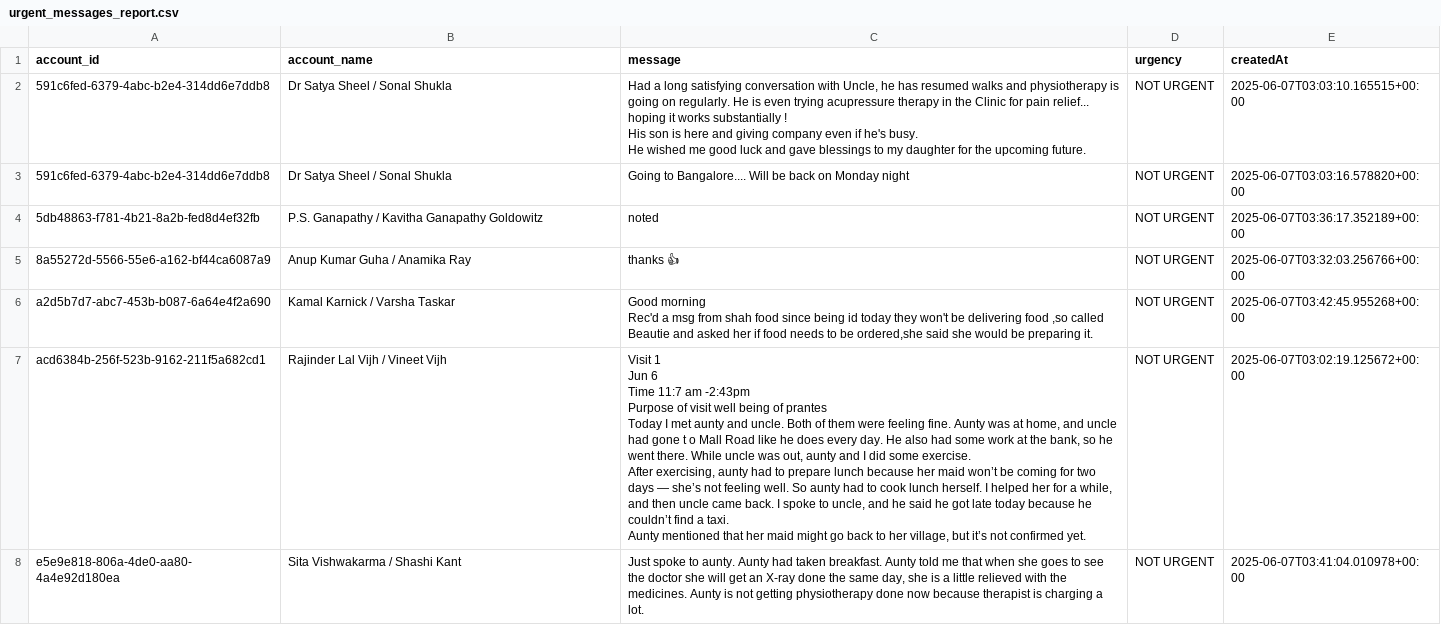
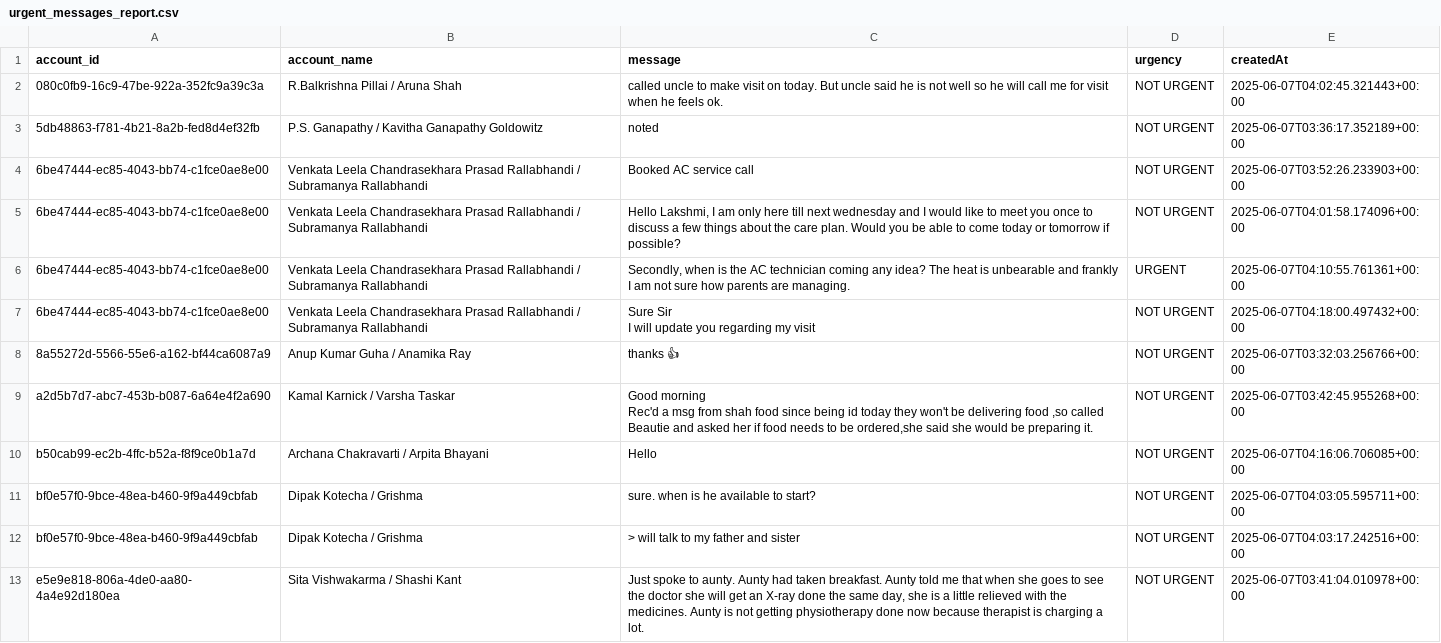
Before and after one commit to GOKULSINGHSHAH123/firebase, a CSV file: urgent_messages_report.csv, drawn as a sheet.

```diff
--- a/urgent_messages_report.csv
+++ b/urgent_messages_report.csv
@@ -1,8 +1,10 @@
 account_id,account_name,message,urgency,createdAt
-591c6fed-6379-4abc-b2e4-314dd6e7ddb8,Dr Satya Sheel / Sonal Shukla,"Had a long satisfying conversation with Uncle, he has resumed walks and physiotherapy is going on regularly. He is even trying acupressure therapy in the Clinic for pain relief... hoping it works substantially !
-
-His son is here and giving company even if he's busy.
-He wished me good luck and gave blessings to my daughter for the upcoming future.",NOT URGENT,2025-06-07T03:03:10.165515+00:00
-591c6fed-6379-4abc-b2e4-314dd6e7ddb8,Dr Satya Sheel / Sonal Shukla,Going to Bangalore.... Will be back on Monday night,NOT URGENT,2025-06-07T03:03:16.578820+00:00
+080c0fb9-16c9-47be-922a-352fc9a39c3a,R.Balkrishna Pillai / Aruna Shah,called uncle to make visit on today. But uncle said he is not well so he will call me for visit when he feels ok.,NOT URGENT,2025-06-07T04:02:45.321443+00:00
 5db48863-f781-4b21-8a2b-fed8d4ef32fb,P.S. Ganapathy / Kavitha Ganapathy Goldowitz,noted ,NOT URGENT,2025-06-07T03:36:17.352189+00:00
+6be47444-ec85-4043-bb74-c1fce0ae8e00,Venkata Leela Chandrasekhara Prasad Rallabhandi / Subramanya Rallabhandi,"Booked AC service call
+",NOT URGENT,2025-06-07T03:52:26.233903+00:00
+6be47444-ec85-4043-bb74-c1fce0ae8e00,Venkata Leela Chandrasekhara Prasad Rallabhandi / Subramanya Rallabhandi,"Hello Lakshmi, I am only here till next wednesday and I would like to meet you once to discuss a few things about the care plan.  Would you be able to come today or tomorrow if possible?",NOT URGENT,2025-06-07T04:01:58.174096+00:00
+6be47444-ec85-4043-bb74-c1fce0ae8e00,Venkata Leela Chandrasekhara Prasad Rallabhandi / Subramanya Rallabhandi,"Secondly, when is the AC technician coming any idea? The heat is unbearable and frankly I am not sure how parents are managing.",URGENT,2025-06-07T04:10:55.761361+00:00
+6be47444-ec85-4043-bb74-c1fce0ae8e00,Venkata Leela Chandrasekhara Prasad Rallabhandi / Subramanya Rallabhandi,"Sure Sir
+I will update you regarding my visit ",NOT URGENT,2025-06-07T04:18:00.497432+00:00
 8a55272d-5566-55e6-a162-bf44ca6087a9,Anup Kumar Guha / Anamika Ray,thanks 👍 ,NOT URGENT,2025-06-07T03:32:03.256766+00:00
@@ -10,12 +12,5 @@ a2d5b7d7-abc7-453b-b087-6a64e4f2a690,Kamal Karnick / Varsha Taskar,"Good morning
 Rec'd a msg from shah food since being id today they won't be delivering food ,so called Beautie and asked her if food needs to be ordered,she said she would be preparing it.",NOT URGENT,2025-06-07T03:42:45.955268+00:00
-acd6384b-256f-523b-9162-211f5a682cd1,Rajinder Lal Vijh / Vineet Vijh,"Visit 1
-Jun 6
-Time 11:7 am -2:43pm
-Purpose of visit well being of prantes
-
-Today I met aunty and uncle. Both of them were feeling fine. Aunty was at home, and uncle had gone t o Mall Road like he does every day. He also had some work at the bank, so he went there. While uncle was out, aunty and I did some exercise.
-
-After exercising, aunty had to prepare lunch because her maid won’t be coming for two days — she’s not feeling well. So aunty had to cook lunch herself. I helped her for a while, and then uncle came back. I spoke to uncle, and he said he got late today because he couldn’t find a taxi.
-
-Aunty mentioned that her maid might go back to her village, but it’s not confirmed yet.",NOT URGENT,2025-06-07T03:02:19.125672+00:00
+b50cab99-ec2b-4ffc-b52a-f8f9ce0b1a7d,Archana Chakravarti / Arpita Bhayani,Hello,NOT URGENT,2025-06-07T04:16:06.706085+00:00
+bf0e57f0-9bce-48ea-b460-9f9a449cbfab,Dipak Kotecha / Grishma,sure. when is he available to start?,NOT URGENT,2025-06-07T04:03:05.595711+00:00
+bf0e57f0-9bce-48ea-b460-9f9a449cbfab,Dipak Kotecha / Grishma,> will talk to my father and sister,NOT URGENT,2025-06-07T04:03:17.242516+00:00
 e5e9e818-806a-4de0-aa80-4a4e92d180ea,Sita Vishwakarma / Shashi Kant,"Just spoke to aunty. Aunty had taken breakfast. Aunty told me that when she goes to see the doctor she will get an X-ray done the same day, she is a little relieved with the medicines. Aunty is not getting physiotherapy done now because  therapist is charging a lot.",NOT URGENT,2025-06-07T03:41:04.010978+00:00
```
